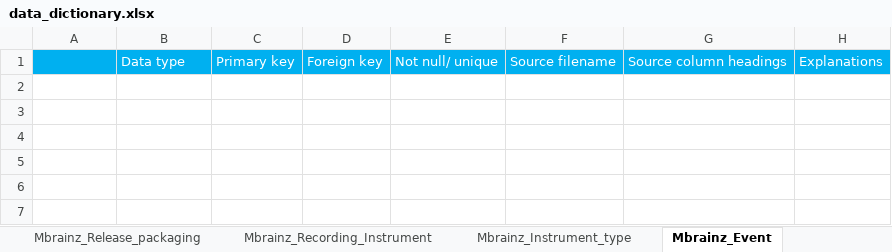
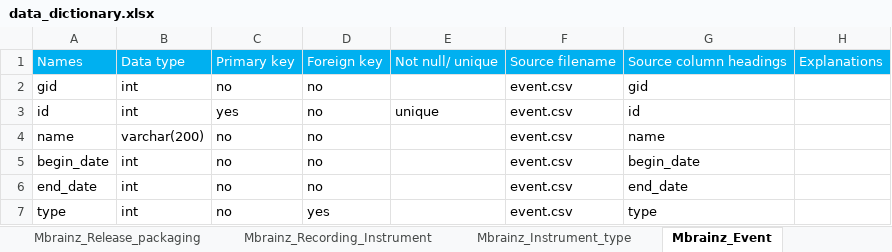
Before and after one commit to cs327e-spring2017/sparkle-owl, an Excel workbook: final-project/data_dictionary.xlsx, sheet Mbrainz_Event, drawn as a sheet; values as stored, in another font and other column widths than the file's, no borders; the diff names each change by its address in the sheet, - before the commit and + after, or states it on an @@ line.

```diff
--- a/final-project/data_dictionary.xlsx (sheet Mbrainz_Event)
+++ b/final-project/data_dictionary.xlsx (sheet Mbrainz_Event)
-A1: (empty)
+A1: Names
+row 2: gid | int | no | no |  | event.csv | gid
+row 3: id | int | yes | no | unique | event.csv | id
+row 4: name | varchar(200) | no | no |  | event.csv | name
+row 5: begin_date | int | no | no |  | event.csv | begin_date
+row 6: end_date | int | no | no |  | event.csv | end_date
+row 7: type | int | no | yes |  | event.csv | type
```
Also changed, not shown: sheet Mill_Songs_summary, sheet Mbrainz_Release, sheet Mbrainz_Artist_alias, sheet Mbrainz_Artist, sheet Mbrainz_Place, sheet Mbrainz_Language, 24 more sheets, 1 other file.
